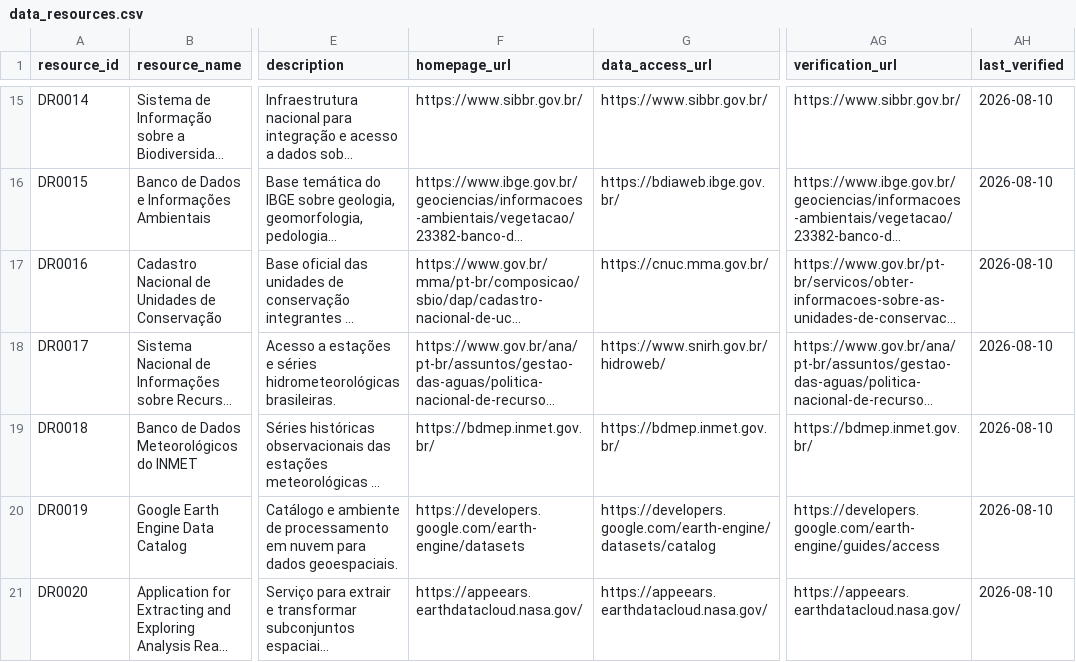
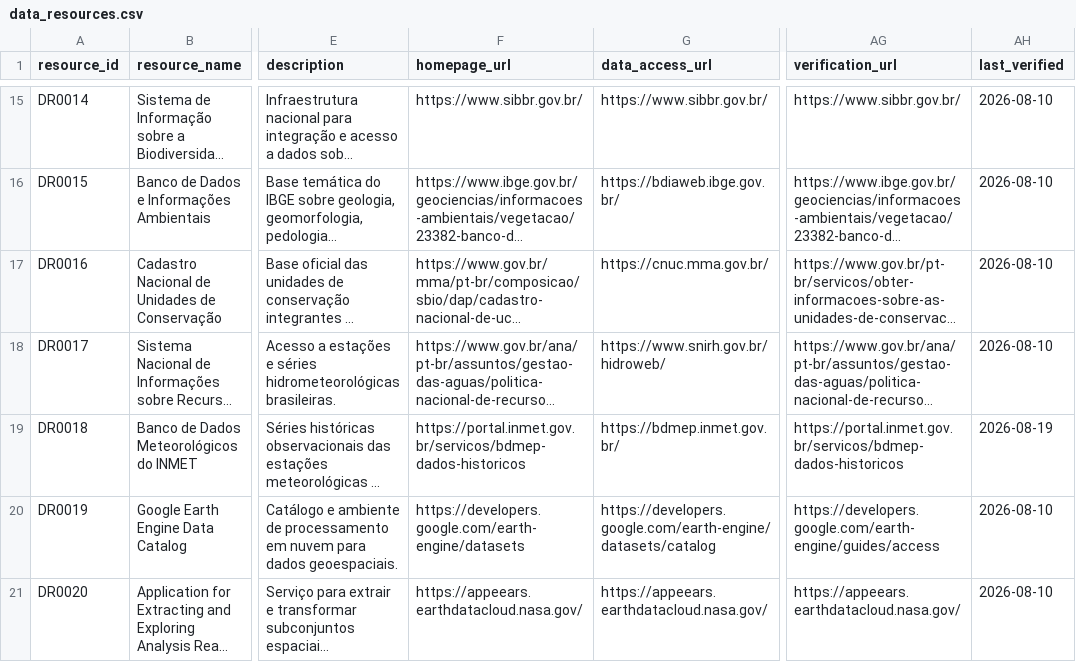
Before and after one commit to Ian-loc/vitrineciencia, a CSV file: data/data_resources.csv, drawn as a sheet; only a part is shown, gaps mark what is left out; long unchanged cells end in …; the diff names each change by its address in the sheet, - before the commit and + after, or states it on an @@ line.

```diff
--- a/data/data_resources.csv
+++ b/data/data_resources.csv
-F19 (homepage_url): https://bdmep.inmet.gov.br/
+F19 (homepage_url): https://portal.inmet.gov.br/servicos/bdmep-dados-historicos
-AG19 (verification_url): https://bdmep.inmet.gov.br/
+AG19 (verification_url): https://portal.inmet.gov.br/servicos/bdmep-dados-historicos
-AH19 (last_verified): 2026-08-10
+AH19 (last_verified): 2026-08-19
```
Also changed, not shown: 4 other files.
